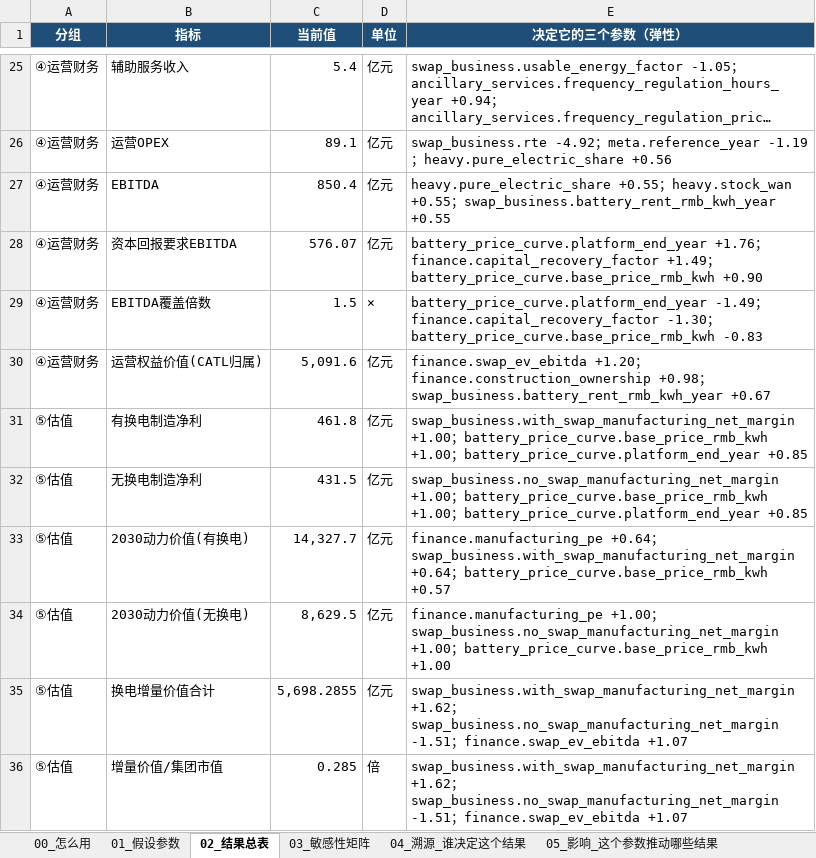
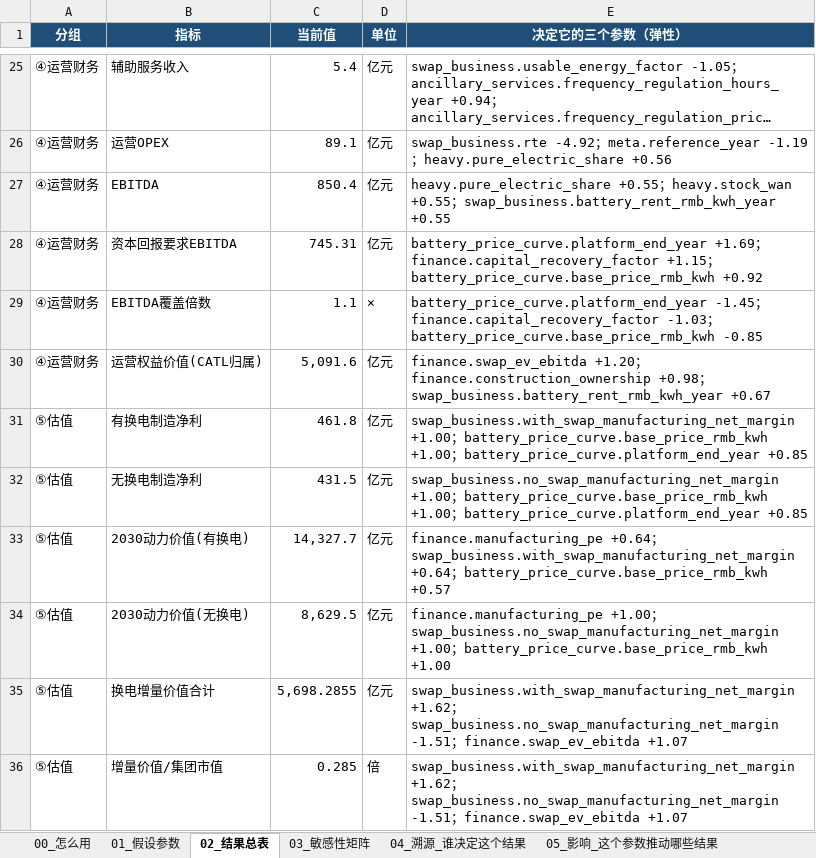
Before and after one commit to kedouzc/energy_ningde, an Excel workbook: 业务/换电/定量计算/换电战略决策模型_v4_3/outputs/换电模型_参数与血缘_v4.3.xlsx, sheet 02_结果总表, drawn as a sheet; only a part is shown, gaps mark what is left out; long unchanged cells end in …; values as stored, in another font and other column widths than the file's, no borders; the diff names each change by its address in the sheet, - before the commit and + after, or states it on an @@ line.

Commit message:
update battery-swap decision model v4_3 (2026-09-02 audit refactor: capex/depreciation fix, claude new artifact)

```diff
--- a/业务/换电/定量计算/换电战略决策模型_v4_3/outputs/换电模型_参数与血缘_v4.3.xlsx (sheet 02_结果总表)
+++ b/业务/换电/定量计算/换电战略决策模型_v4_3/outputs/换电模型_参数与血缘_v4.3.xlsx (sheet 02_结果总表)
-C28 (当前值): 576.07
+C28 (当前值): 745.31
-E28 (决定它的三个参数（弹性）): battery_price_curve.platform_end_year +1.76；finance.capital_recovery_factor +1.49；battery_price_curve.base_price_rmb_kwh +0.90
+E28 (决定它的三个参数（弹性）): battery_price_curve.platform_end_year +1.69；finance.capital_recovery_factor +1.15；battery_price_curve.base_price_rmb_kwh +0.92
-C29 (当前值): 1.5
+C29 (当前值): 1.1
-E29 (决定它的三个参数（弹性）): battery_price_curve.platform_end_year -1.49；finance.capital_recovery_factor -1.30；battery_price_curve.base_price_rmb_kwh -0.83
+E29 (决定它的三个参数（弹性）): battery_price_curve.platform_end_year -1.45；finance.capital_recovery_factor -1.03；battery_price_curve.base_price_rmb_kwh -0.85
```
Also changed, not shown: sheet 03_敏感性矩阵, sheet 05_影响_这个参数推动哪些结果, sheet 01_假设参数, sheet 04_溯源_谁决定这个结果, 业务/换电/定量计算/换电战略决策模型_v4_3/outputs/换电决策树_v4.3.xlsx, 11 other files.
